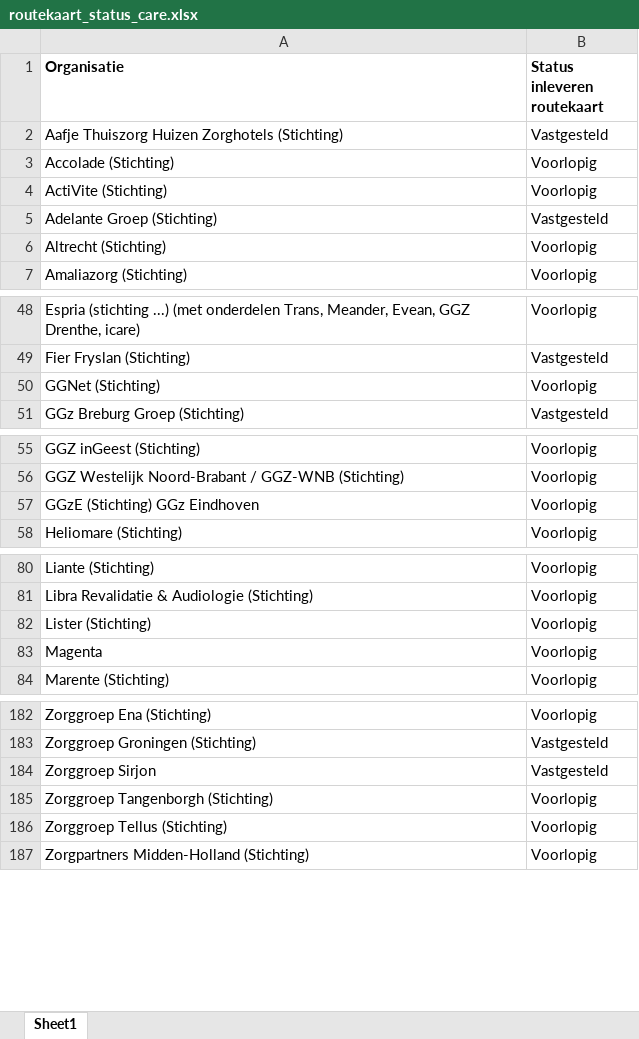
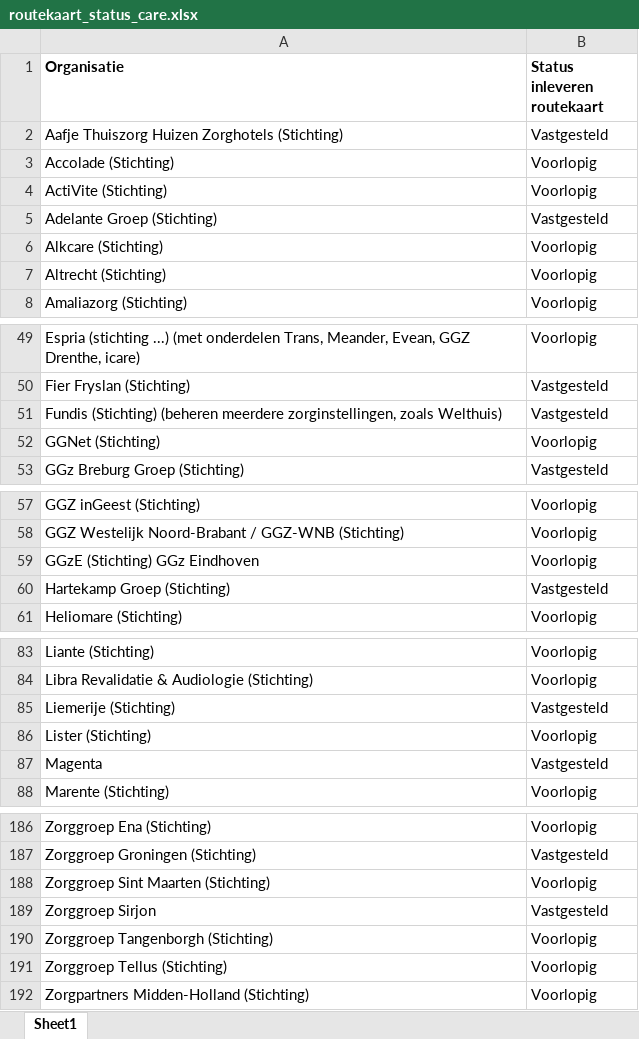
Before and after one commit to ReinierNL/nederland-waterland, an Excel workbook: src/data/routekaart_status_care.xlsx, sheet Sheet1, drawn as a sheet; only a part is shown, gaps mark what is left out; values as stored, in another font and other column widths than the file's, no borders; addresses are those after the commit; the diff covers the shown part only; the diff names each change by its address in the sheet, - before the commit and + after, or states it on an @@ line.

Commit message:
Updated care data (v29)

```diff
--- a/src/data/routekaart_status_care.xlsx (sheet Sheet1)
+++ b/src/data/routekaart_status_care.xlsx (sheet Sheet1)
+row 6: Alkcare (Stichting) | Voorlopig
+row 51: Fundis (Stichting) (beheren meerdere zorginstellingen, zoals Welthuis) | Vastgesteld
+row 60: Hartekamp Groep (Stichting) | Vastgesteld
+row 85: Liemerije (Stichting) | Vastgesteld
-B87 (Status inleveren routekaart): Voorlopig
+B87 (Status inleveren routekaart): Vastgesteld
+row 188: Zorggroep Sint Maarten (Stichting) | Voorlopig
```
Also changed, not shown: 2 edited cells elsewhere in this sheet, 2 other files.
